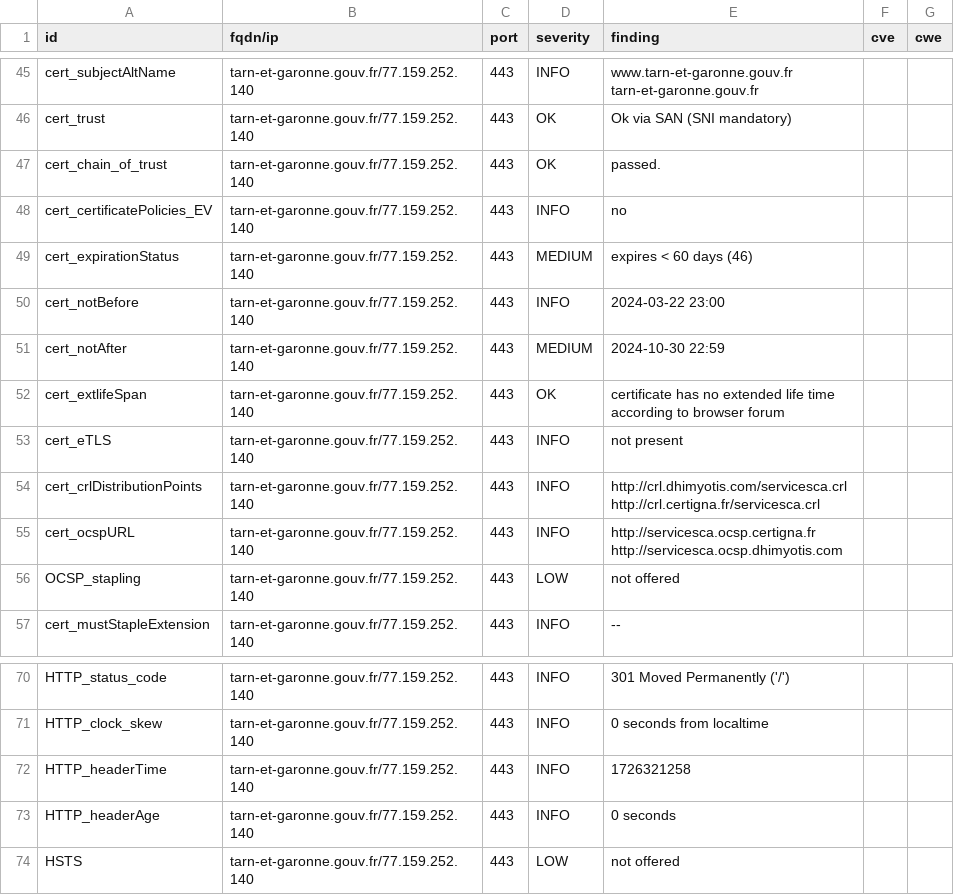
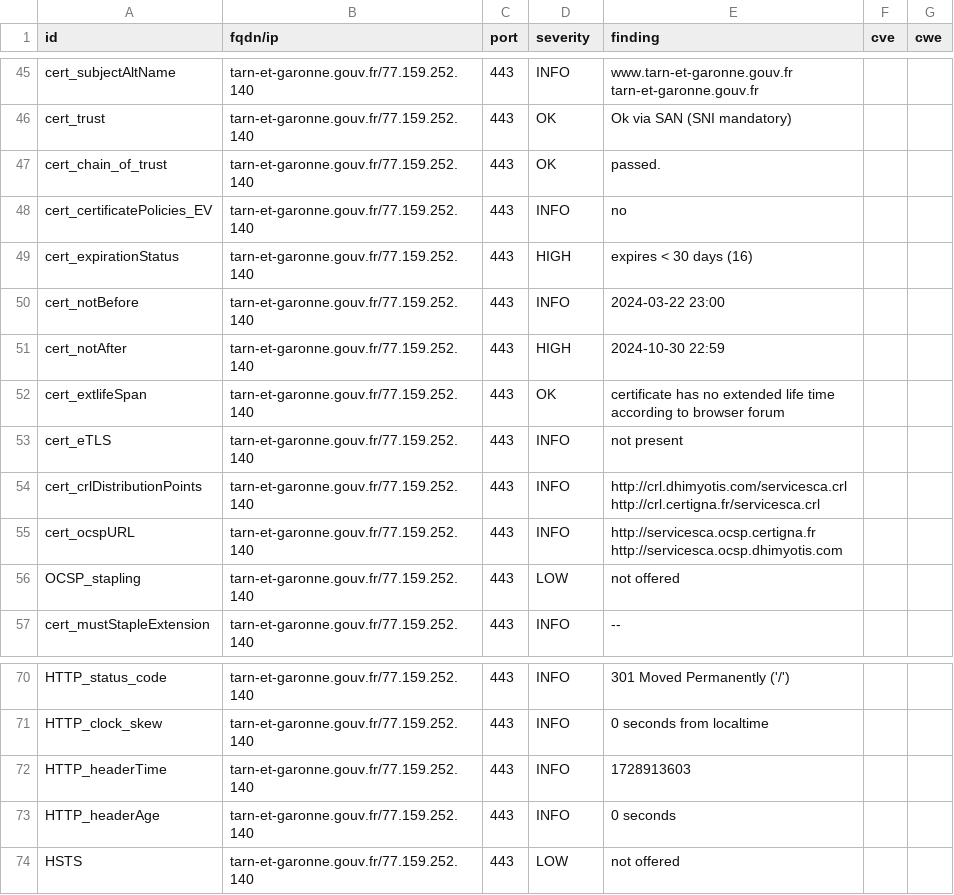
Before and after one commit to GKO-org/dashlordPrd10, a CSV file: results/aHR0cHM6Ly90YXJuLWV0LWdhcm9ubmUuZ291di5mcg==/testssl.csv, drawn as a sheet; only a part is shown, gaps mark what is left out.

```diff
--- a/results/aHR0cHM6Ly90YXJuLWV0LWdhcm9ubmUuZ291di5mcg==/testssl.csv
+++ b/results/aHR0cHM6Ly90YXJuLWV0LWdhcm9ubmUuZ291di5mcg==/testssl.csv
@@ -48,5 +48,5 @@
 "cert_certificatePolicies_EV","tarn-et-garonne.gouv.fr/77.159.252.140","443","INFO","no","",""
-"cert_expirationStatus","tarn-et-garonne.gouv.fr/77.159.252.140","443","MEDIUM","expires < 60 days (46)","",""
+"cert_expirationStatus","tarn-et-garonne.gouv.fr/77.159.252.140","443","HIGH","expires < 30 days (16)","",""
 "cert_notBefore","tarn-et-garonne.gouv.fr/77.159.252.140","443","INFO","2024-03-22 23:00","",""
-"cert_notAfter","tarn-et-garonne.gouv.fr/77.159.252.140","443","MEDIUM","2024-10-30 22:59","",""
+"cert_notAfter","tarn-et-garonne.gouv.fr/77.159.252.140","443","HIGH","2024-10-30 22:59","",""
 "cert_extlifeSpan","tarn-et-garonne.gouv.fr/77.159.252.140","443","OK","certificate has no extended life time according to browser forum","",""
@@ -71,3 +71,3 @@
 "HTTP_clock_skew","tarn-et-garonne.gouv.fr/77.159.252.140","443","INFO","0 seconds from localtime","",""
-"HTTP_headerTime","tarn-et-garonne.gouv.fr/77.159.252.140","443","INFO","1726321258","",""
+"HTTP_headerTime","tarn-et-garonne.gouv.fr/77.159.252.140","443","INFO","1728913603","",""
 "HTTP_headerAge","tarn-et-garonne.gouv.fr/77.159.252.140","443","INFO","0 seconds","",""
```
Also changed, not shown: 9 other files.
